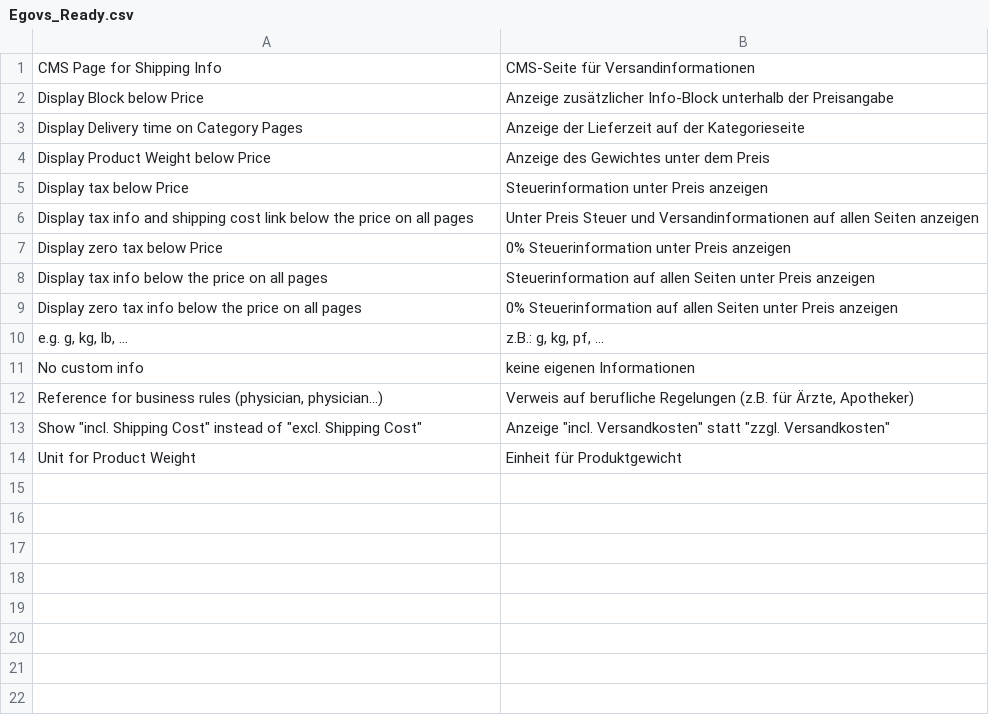
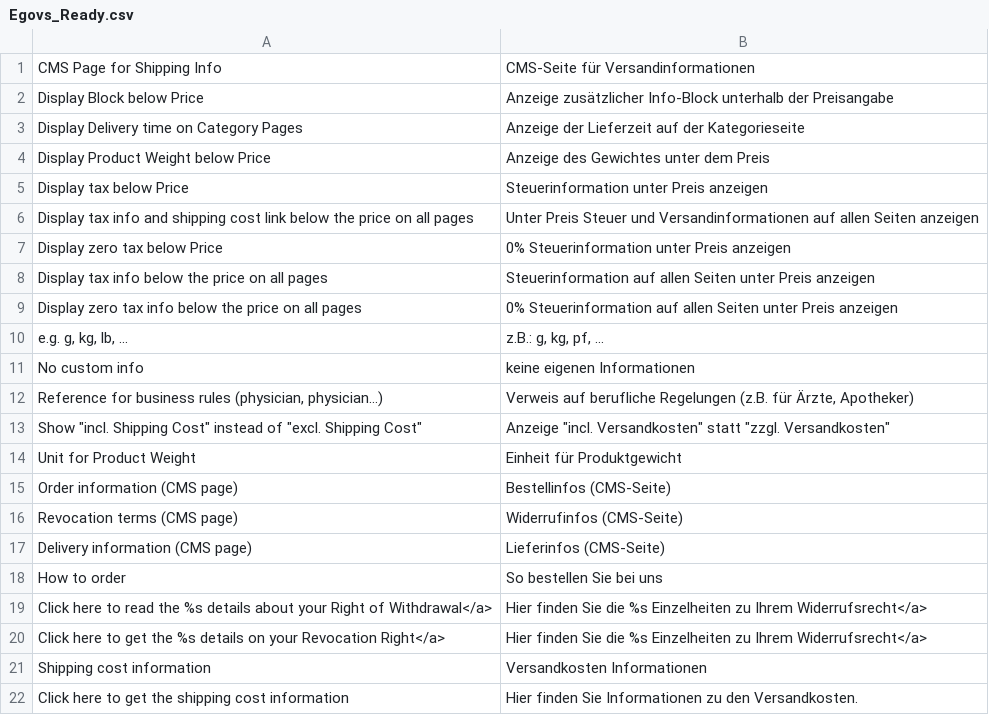
Before and after one commit to b3-it/magento-lts, a CSV file: app/locale/de_DE/Egovs_Ready.csv, drawn as a sheet.

Commit message:
* Alle :: Egovs_Ready : Konfigurierbare Zusatzinformationen am Warenkorb
How to order
Withdrawal
Shipping

```diff
--- a/app/locale/de_DE/Egovs_Ready.csv
+++ b/app/locale/de_DE/Egovs_Ready.csv
@@ -14 +14,9 @@
 "Unit for Product Weight","Einheit für Produktgewicht"
+"Order information (CMS page)","Bestellinfos (CMS-Seite)"
+"Revocation terms (CMS page)","Widerrufinfos (CMS-Seite)"
+"Delivery information (CMS page)","Lieferinfos (CMS-Seite)"
+"How to order","So bestellen Sie bei uns"
+"Click here to read the %s details about your Right of Withdrawal</a>","Hier finden Sie die %s Einzelheiten zu Ihrem Widerrufsrecht</a>"
+"Click here to get the %s details on your Revocation Right</a>","Hier finden Sie die %s Einzelheiten zu Ihrem Widerrufsrecht</a>"
+"Shipping cost information","Versandkosten Informationen"
+"Click here to get the shipping cost information","Hier finden Sie Informationen zu den Versandkosten."
```
Also changed, not shown: 6 other files.
